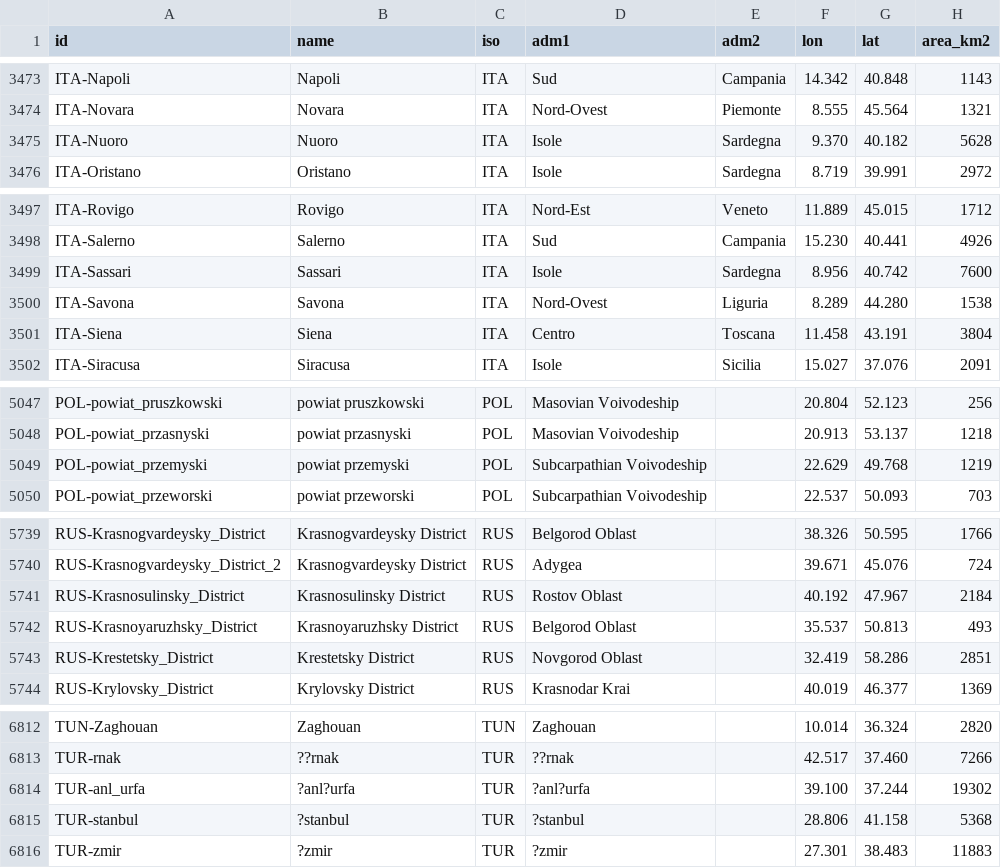
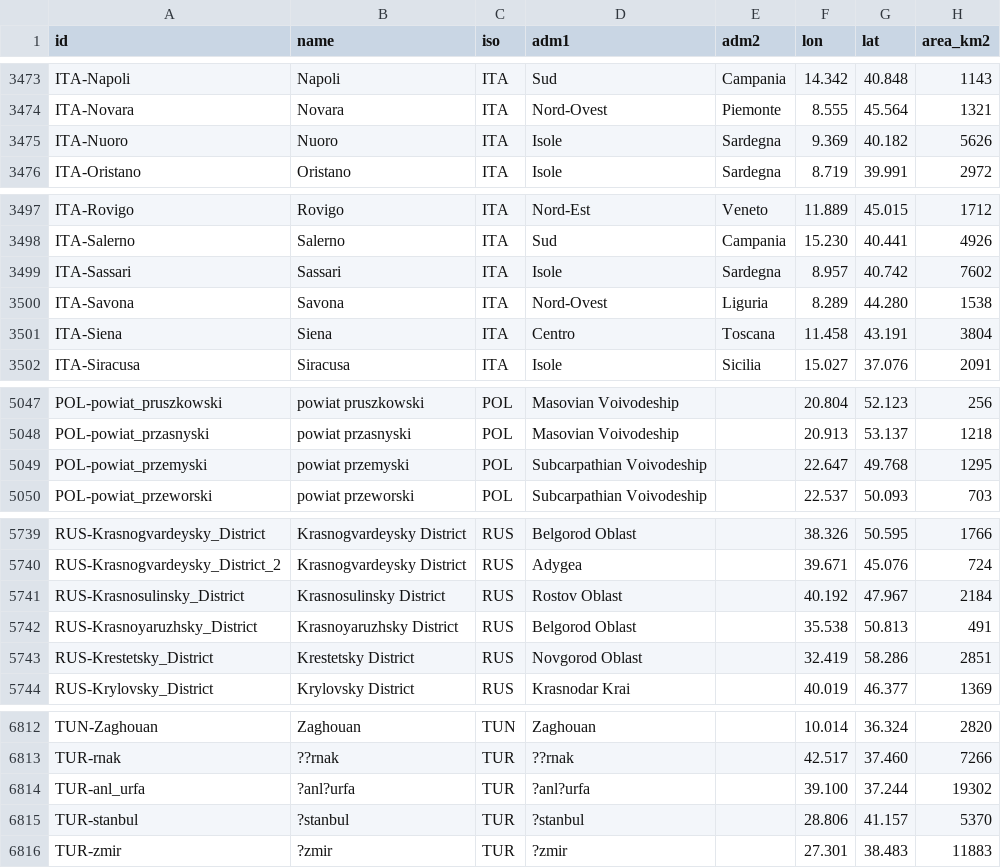
Before and after one commit to tamtam0717/world-history-atlas, a TSV file: data/generated/pieces.tsv, drawn as a sheet; only a part is shown, gaps mark what is left out; the diff covers the shown part only.

```diff
--- a/data/generated/pieces.tsv
+++ b/data/generated/pieces.tsv
@@ -3474,3 +3474,3 @@ ITA-Napoli	Napoli	ITA	Sud	Campania	14.342	40.848	1143
 ITA-Novara	Novara	ITA	Nord-Ovest	Piemonte	8.555	45.564	1321
-ITA-Nuoro	Nuoro	ITA	Isole	Sardegna	9.370	40.182	5628
+ITA-Nuoro	Nuoro	ITA	Isole	Sardegna	9.369	40.182	5626
 ITA-Oristano	Oristano	ITA	Isole	Sardegna	8.719	39.991	2972
@@ -3498,3 +3498,3 @@ ITA-Rovigo	Rovigo	ITA	Nord-Est	Veneto	11.889	45.015	1712
 ITA-Salerno	Salerno	ITA	Sud	Campania	15.230	40.441	4926
-ITA-Sassari	Sassari	ITA	Isole	Sardegna	8.956	40.742	7600
+ITA-Sassari	Sassari	ITA	Isole	Sardegna	8.957	40.742	7602
 ITA-Savona	Savona	ITA	Nord-Ovest	Liguria	8.289	44.280	1538
@@ -5048,3 +5048,3 @@ POL-powiat_pruszkowski	powiat pruszkowski	POL	Masovian Voivodeship		20.804	52.12
 POL-powiat_przasnyski	powiat przasnyski	POL	Masovian Voivodeship		20.913	53.137	1218
-POL-powiat_przemyski	powiat przemyski	POL	Subcarpathian Voivodeship		22.629	49.768	1219
+POL-powiat_przemyski	powiat przemyski	POL	Subcarpathian Voivodeship		22.647	49.768	1295
 POL-powiat_przeworski	powiat przeworski	POL	Subcarpathian Voivodeship		22.537	50.093	703
@@ -5741,3 +5741,3 @@ RUS-Krasnogvardeysky_District_2	Krasnogvardeysky District	RUS	Adygea		39.671	45.
 RUS-Krasnosulinsky_District	Krasnosulinsky District	RUS	Rostov Oblast		40.192	47.967	2184
-RUS-Krasnoyaruzhsky_District	Krasnoyaruzhsky District	RUS	Belgorod Oblast		35.537	50.813	493
+RUS-Krasnoyaruzhsky_District	Krasnoyaruzhsky District	RUS	Belgorod Oblast		35.538	50.813	491
 RUS-Krestetsky_District	Krestetsky District	RUS	Novgorod Oblast		32.419	58.286	2851
@@ -6814,3 +6814,3 @@ TUR-rnak	??rnak	TUR	??rnak		42.517	37.460	7266
 TUR-anl_urfa	?anl?urfa	TUR	?anl?urfa		39.100	37.244	19302
-TUR-stanbul	?stanbul	TUR	?stanbul		28.806	41.158	5368
+TUR-stanbul	?stanbul	TUR	?stanbul		28.806	41.157	5370
 TUR-zmir	?zmir	TUR	?zmir		27.301	38.483	11883
```
Also changed, not shown: 37 edited cells elsewhere in this file, 6 other files.
